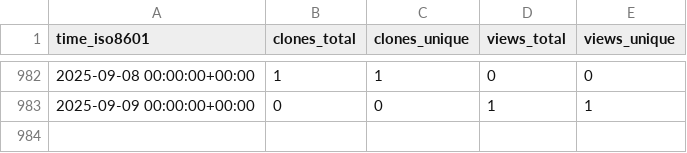
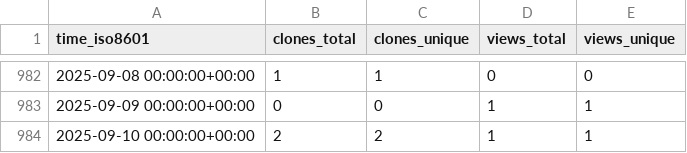
Before and after one commit to slacgismo/ghrs-data, a CSV file: slacgismo/gridlabd/ghrs-data/views_clones_aggregate.csv, drawn as a sheet; only a part is shown, gaps mark what is left out; the diff names each change by its address in the sheet, - before the commit and + after, or states it on an @@ line.

```diff
--- a/slacgismo/gridlabd/ghrs-data/views_clones_aggregate.csv
+++ b/slacgismo/gridlabd/ghrs-data/views_clones_aggregate.csv
+row 984: 2025-09-10 00:00:00+00:00 | 2 | 2 | 1 | 1
```
Also changed, not shown: 1 other file.
